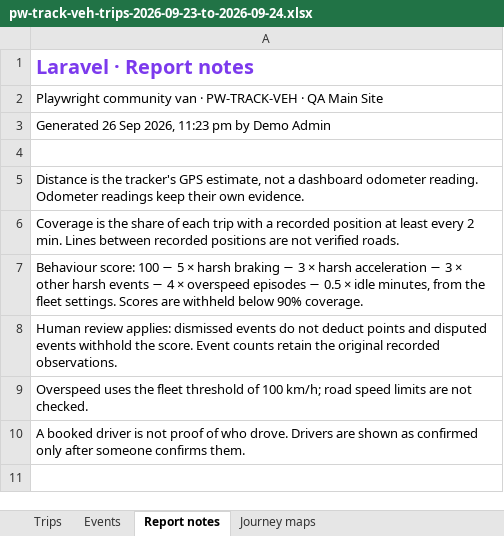
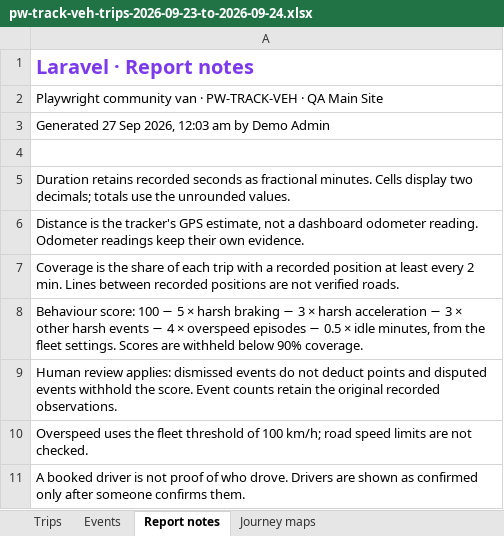
Before and after one commit to Rory357/oblivionfindings, an Excel workbook: docs/fleet-assets-audit/evidence/PKG-02B/implementation/final-audit-20260926/pw-track-veh-trips-2026-09-23-to-2026-09-24.xlsx, sheet Report notes, drawn as a sheet; values as stored, in another font and other column widths than the file's, no borders; the diff names each change by its address in the sheet, - before the commit and + after, or states it on an @@ line.

Commit message:
fix(fleet): retain trip duration precision in Excel reports

```diff
--- a/docs/fleet-assets-audit/evidence/PKG-02B/implementation/final-audit-20260926/pw-track-veh-trips-2026-09-23-to-2026-09-24.xlsx (sheet Report notes)
+++ b/docs/fleet-assets-audit/evidence/PKG-02B/implementation/final-audit-20260926/pw-track-veh-trips-2026-09-23-to-2026-09-24.xlsx (sheet Report notes)
-A3: Generated 26 Sep 2026, 11:23 pm by Demo Admin
+A3: Generated 27 Sep 2026, 12:03 am by Demo Admin
+row 5: Duration retains recorded seconds as fractional minutes. Cells display two decimals; totals use the unrounded values.
```
Also changed, not shown: sheet Trips, 12 other files.
